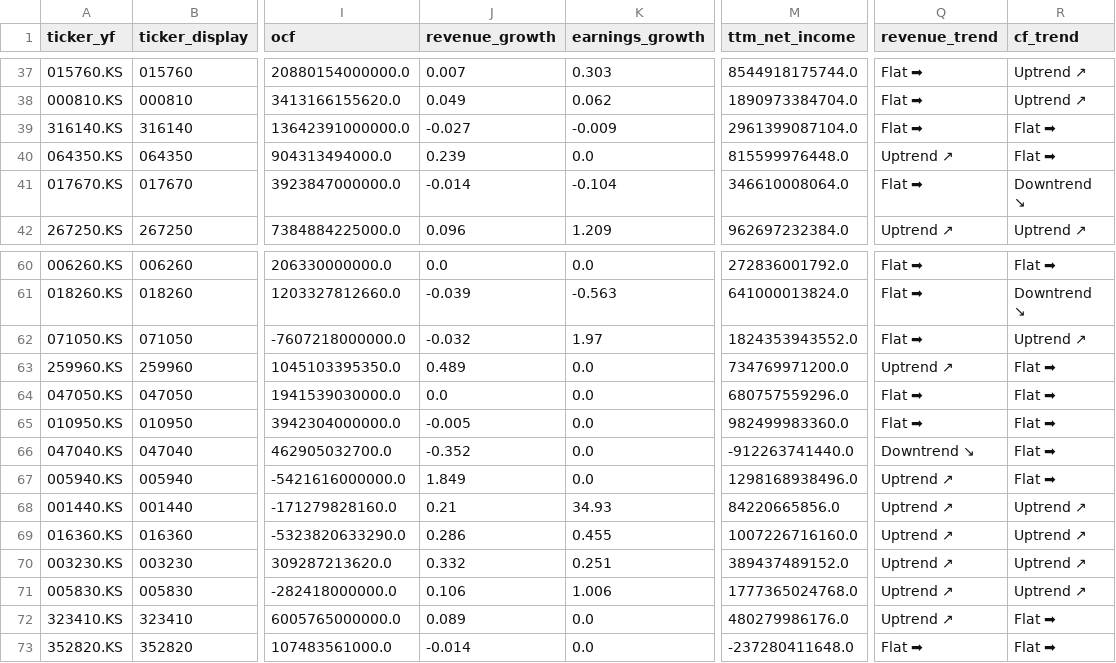
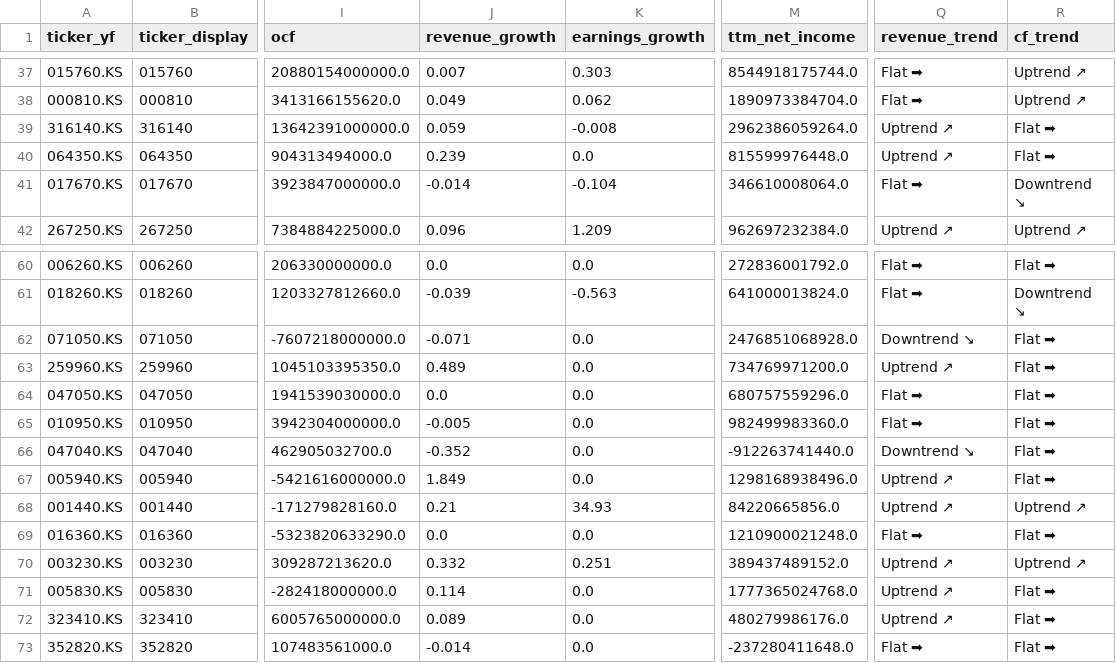
Before and after one commit to hyoseok88/g-valuemap, a CSV file: seeds/korea.csv, drawn as a sheet; only a part is shown, gaps mark what is left out; the diff names each change by its address in the sheet, - before the commit and + after, or states it on an @@ line.

```diff
--- a/seeds/korea.csv
+++ b/seeds/korea.csv
-J39 (revenue_growth): -0.027
+J39 (revenue_growth): 0.059
-K39 (earnings_growth): -0.009
+K39 (earnings_growth): -0.008
-M39 (ttm_net_income): 2961399087104.0
+M39 (ttm_net_income): 2962386059264.0
-Q39 (revenue_trend): Flat ➡
+Q39 (revenue_trend): Uptrend ↗
-J62 (revenue_growth): -0.032
+J62 (revenue_growth): -0.071
-K62 (earnings_growth): 1.97
+K62 (earnings_growth): 0.0
-M62 (ttm_net_income): 1824353943552.0
+M62 (ttm_net_income): 2476851068928.0
-Q62 (revenue_trend): Flat ➡
+Q62 (revenue_trend): Downtrend ↘
-R62 (cf_trend): Uptrend ↗
+R62 (cf_trend): Flat ➡
-J69 (revenue_growth): 0.286
+J69 (revenue_growth): 0.0
-K69 (earnings_growth): 0.455
+K69 (earnings_growth): 0.0
-M69 (ttm_net_income): 1007226716160.0
+M69 (ttm_net_income): 1210900021248.0
-Q69 (revenue_trend): Uptrend ↗
+Q69 (revenue_trend): Flat ➡
-R69 (cf_trend): Uptrend ↗
+R69 (cf_trend): Flat ➡
-J71 (revenue_growth): 0.106
+J71 (revenue_growth): 0.114
-K71 (earnings_growth): 1.006
+K71 (earnings_growth): 0.0
-R71 (cf_trend): Uptrend ↗
+R71 (cf_trend): Flat ➡
```
Also changed, not shown: seeds/usa.csv.
